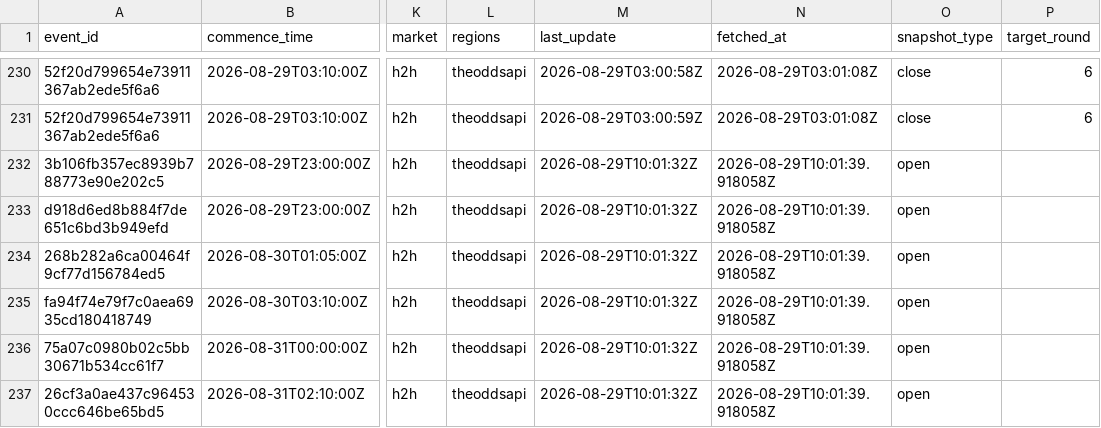
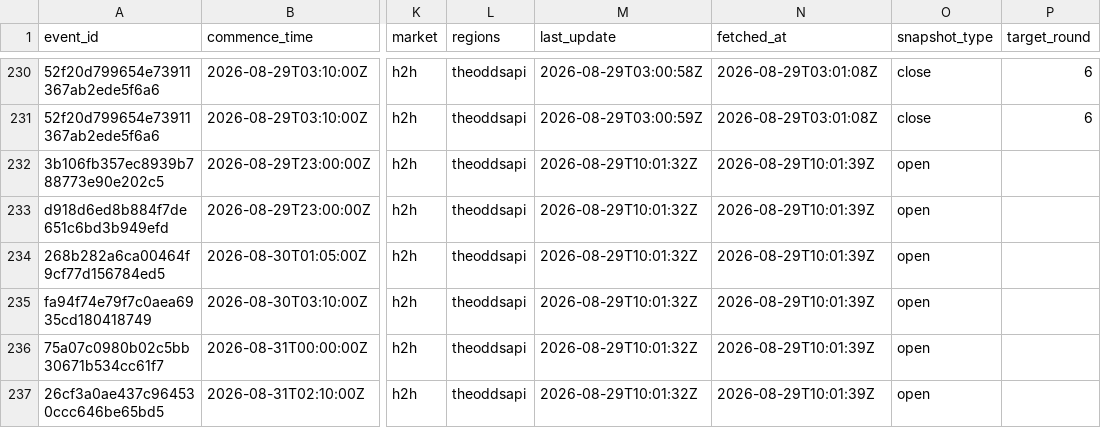
Before and after one commit to jiajun-builds/betmodel, a CSV file: data/ligamx/odds_capture_history.csv, drawn as a sheet; only a part is shown, gaps mark what is left out; the diff names each change by its address in the sheet, - before the commit and + after, or states it on an @@ line.

```diff
--- a/data/ligamx/odds_capture_history.csv
+++ b/data/ligamx/odds_capture_history.csv
-N232:N237 (fetched_at): 2026-08-29T10:01:39.918058Z
+N232:N237 (fetched_at): 2026-08-29T10:01:39Z
```
Also changed, not shown: data/csl/odds_capture_history.csv, 12 other files.
